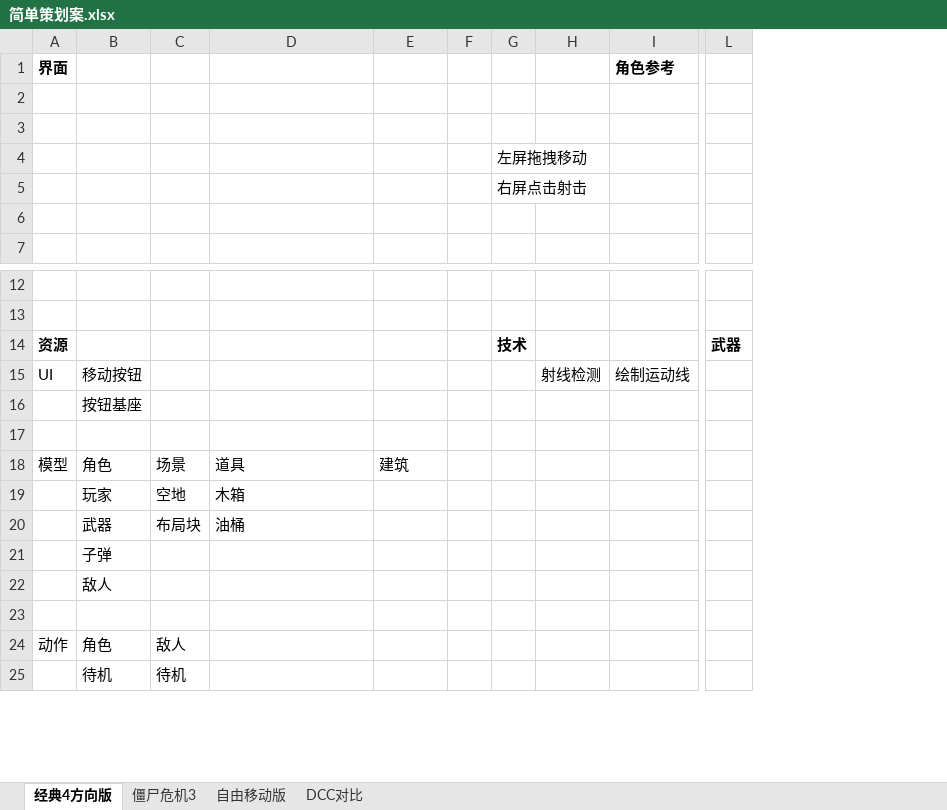
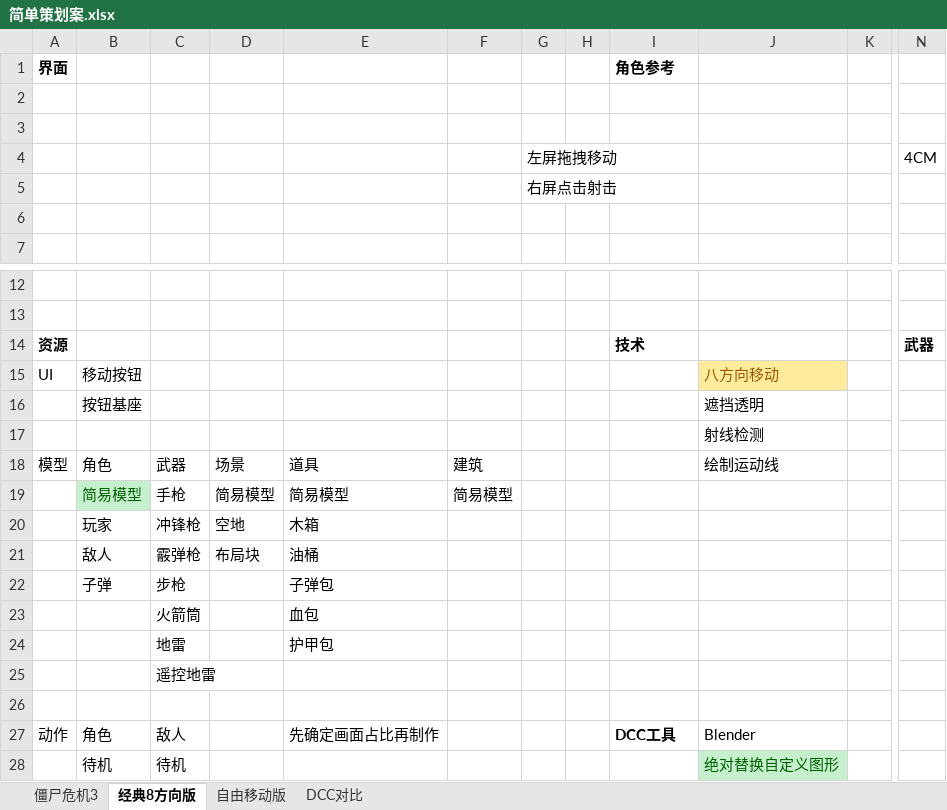
Before and after one commit to a690089735/a690089735.github.io, an Excel workbook: _sync/游戏开发/丧尸危机复刻/简单策划案.xlsx, sheet 经典8方向版, drawn as a sheet; only a part is shown, gaps mark what is left out; values as stored, in another font and other column widths than the file's, no borders; charts and pictures not drawn; removed rows and columns are numbered as before the commit, all else as after; rows hold the shown columns only; the diff covers the shown part only; the diff names each change by its address in the sheet, - before the commit and + after, or states it on an @@ line.

Commit message:
tt
Update 简单策划案.xlsx

Create 物体崩解消散.blend

tt

tt

Update 游戏开发调研.xlsx

```diff
--- a/_sync/游戏开发/丧尸危机复刻/简单策划案.xlsx (sheet 经典8方向版)
+++ b/_sync/游戏开发/丧尸危机复刻/简单策划案.xlsx (sheet 经典8方向版)
-sheet tab: 经典4方向版
+sheet tab: 经典8方向版
@@ sheet tab order changed: 僵尸危机3 | 经典8方向版 | 自由移动版 | DCC对比 @@
+column D, row 18: 场景; row 20: 空地
-column F, empty
-column H, row 15: 射线检测
+column H, empty
+column J, rows 15-18: 八方向移动 | 遮挡透明 | 射线检测 | 绘制运动线; rows 27-28: Blender | 绝对替换自定义图形
+column K, empty
-row 4:  |  |  |  |  |  | 左屏拖拽移动
+row 4:  |  |  |  |  |  | 左屏拖拽移动 |  |  |  |  | 4CM
-G14: 技术
+G14: (empty)
-I14 (角色参考): (empty)
+I14 (角色参考): 技术
-I15 (角色参考): 绘制运动线
+I15 (角色参考): (empty)
-C18: 场景
+C18: 武器
+row 19:  | 简易模型 | 手枪 | 简易模型 | 简易模型 | 简易模型
-C20: 空地
+C20: 冲锋枪
-row 20:  | 武器 | 布局块 | 油桶
-row 21:  | 子弹
-row 22:  | 敌人
+row 21:  | 敌人 | 霰弹枪 | 布局块 | 油桶
+row 22:  | 子弹 | 步枪 |  | 子弹包
+row 23:  |  | 火箭筒 |  | 血包
+row 24:  |  | 地雷 |  | 护甲包
+row 25:  |  | 遥控地雷
-E27: (empty)
+E27: 先确定画面占比再制作
-I27 (角色参考): (empty)
+I27 (角色参考): DCC工具
```
Also changed, not shown: 14 added rows elsewhere in this sheet, _sync/游戏开发/丧尸危机复刻/绑定命名规范.xlsx, 23 other files.
